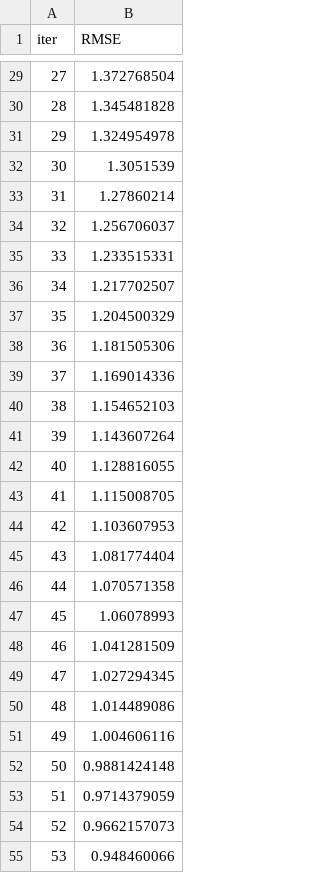
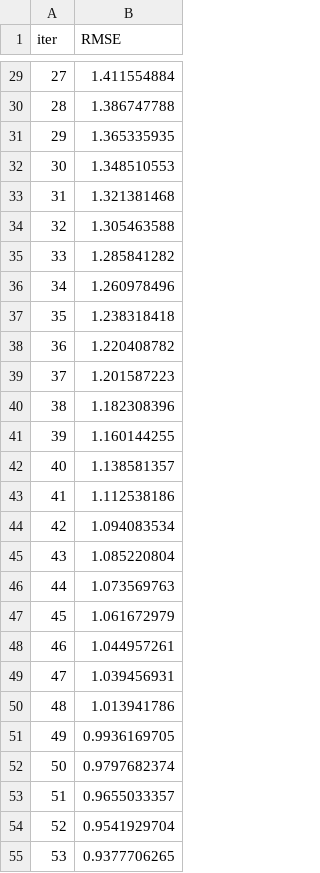
Before and after one commit to ahzs645/aethdata-analysis, a TSV file: EC HIPS/catboost_info/learn_error.tsv, drawn as a sheet; only a part is shown, gaps mark what is left out; the diff covers the shown part only.

```diff
--- a/EC HIPS/catboost_info/learn_error.tsv
+++ b/EC HIPS/catboost_info/learn_error.tsv
@@ -29,27 +29,27 @@ iter	RMSE
-27	1.372768504
-28	1.345481828
-29	1.324954978
-30	1.3051539
-31	1.27860214
-32	1.256706037
-33	1.233515331
-34	1.217702507
-35	1.204500329
-36	1.181505306
-37	1.169014336
-38	1.154652103
-39	1.143607264
-40	1.128816055
-41	1.115008705
-42	1.103607953
-43	1.081774404
-44	1.070571358
-45	1.06078993
-46	1.041281509
-47	1.027294345
-48	1.014489086
-49	1.004606116
-50	0.9881424148
-51	0.9714379059
-52	0.9662157073
-53	0.948460066
+27	1.411554884
+28	1.386747788
+29	1.365335935
+30	1.348510553
+31	1.321381468
+32	1.305463588
+33	1.285841282
+34	1.260978496
+35	1.238318418
+36	1.220408782
+37	1.201587223
+38	1.182308396
+39	1.160144255
+40	1.138581357
+41	1.112538186
+42	1.094083534
+43	1.085220804
+44	1.073569763
+45	1.061672979
+46	1.044957261
+47	1.039456931
+48	1.013941786
+49	0.9936169705
+50	0.9797682374
+51	0.9655033357
+52	0.9541929704
+53	0.9377706265
```
Also changed, not shown: 73 edited cells elsewhere in this file, EC HIPS/catboost_info/time_left.tsv, 3 other files.
